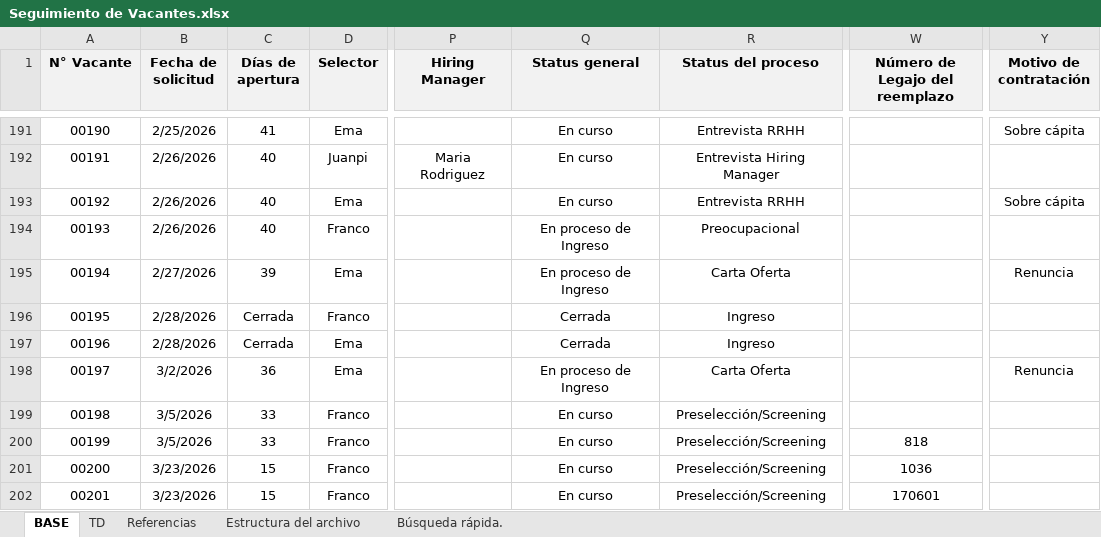
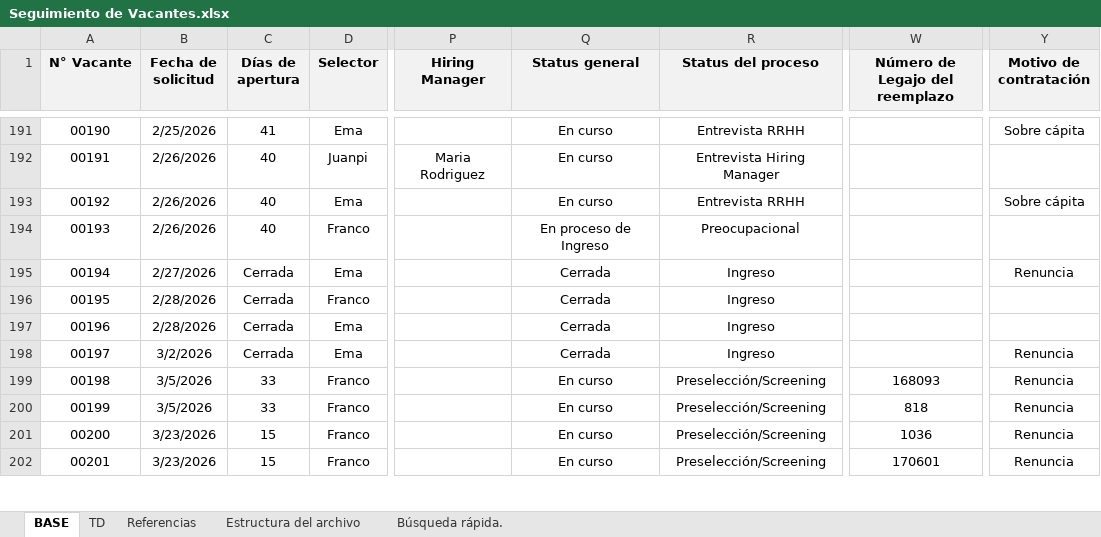
Before and after one commit to juanpisanchez/talent-dashboard-grupo-cober, an Excel workbook: Seguimiento de Vacantes.xlsx, sheet BASE, drawn as a sheet; only a part is shown, gaps mark what is left out; values as stored, in another font and other column widths than the file's, no borders; conditional formats not drawn; the diff covers the shown part only; the diff names each change by its address in the sheet, - before the commit and + after, or states it on an @@ line.

Commit message:
Add files via upload

```diff
--- a/Seguimiento de Vacantes.xlsx (sheet BASE)
+++ b/Seguimiento de Vacantes.xlsx (sheet BASE)
-C195 (Días de apertura): 39
+C195 (Días de apertura): Cerrada
-Q195 (Status general): En proceso de Ingreso
+Q195 (Status general): Cerrada
-R195 (Status del proceso): Carta Oferta
+R195 (Status del proceso): Ingreso
-C198 (Días de apertura): 36
+C198 (Días de apertura): Cerrada
-Q198 (Status general): En proceso de Ingreso
+Q198 (Status general): Cerrada
-R198 (Status del proceso): Carta Oferta
+R198 (Status del proceso): Ingreso
-W199 (Número de Legajo del reemplazo): (empty)
+W199 (Número de Legajo del reemplazo): 168093
-Y199:Y202 (Motivo de contratación): (empty)
+Y199:Y202 (Motivo de contratación): Renuncia
```
Also changed, not shown: 5 added rows, 5 removed rows and 65 edited cells elsewhere in this sheet, sheet TD, sheet Búsqueda rápida., sheet Referencias.
